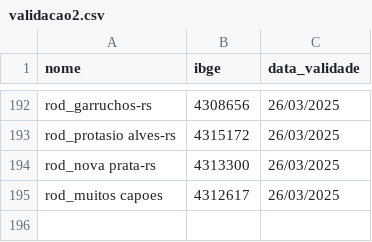
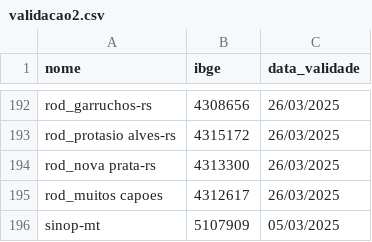
Before and after one commit to mcafao/validacao, a CSV file: validacao2.csv, drawn as a sheet; only a part is shown, gaps mark what is left out; the diff names each change by its address in the sheet, - before the commit and + after, or states it on an @@ line.

Commit message:
Update validacao2.csv

```diff
--- a/validacao2.csv
+++ b/validacao2.csv
+row 196: sinop-mt | 5107909 | 05/03/2025
```
